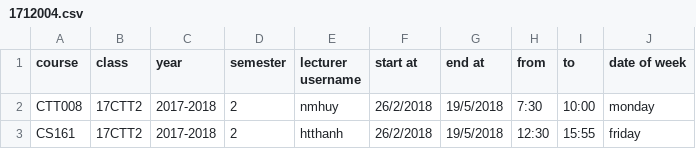
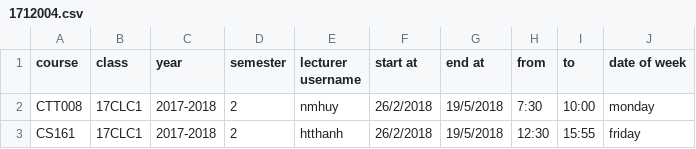
Before and after one commit to TranDucHuy1712052/DoAnKTLT-N2, a CSV file: csvFiles/students/1712004.csv, drawn as a sheet.

Commit message:
Update 1712004.csv

```diff
--- a/csvFiles/students/1712004.csv
+++ b/csvFiles/students/1712004.csv
@@ -1,3 +1,3 @@
 course,class,year,semester,lecturer username,start at,end at,from,to,date of week
-CTT008,17CTT2,2017-2018,2,nmhuy,26/2/2018,19/5/2018,7:30,10:00,monday
-CS161,17CTT2,2017-2018,2,htthanh,26/2/2018,19/5/2018,12:30,15:55,friday
+CTT008,17CLC1,2017-2018,2,nmhuy,26/2/2018,19/5/2018,7:30,10:00,monday
+CS161,17CLC1,2017-2018,2,htthanh,26/2/2018,19/5/2018,12:30,15:55,friday
```
